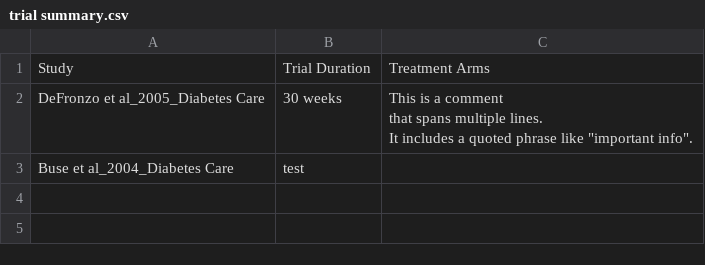
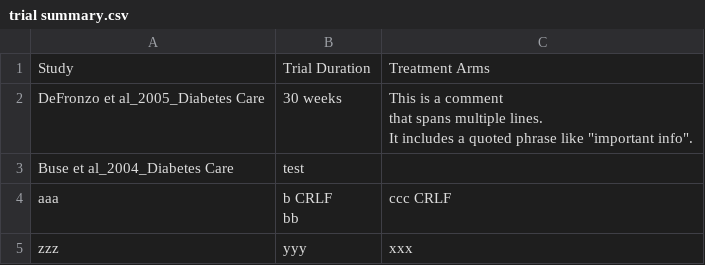
Before and after one commit to zzaptx4869/GLP-1-RA-RCT-Review, a CSV file: trial summary.csv, drawn as a sheet; ↵ is a line break in a cell; the diff names each change by its address in the sheet, - before the commit and + after, or states it on an @@ line.

Commit message:
Update trial summary.csv

```diff
--- a/trial summary.csv
+++ b/trial summary.csv
+row 4: aaa | b CRLF ↵ bb | ccc CRLF
+row 5: zzz | yyy | xxx
```
